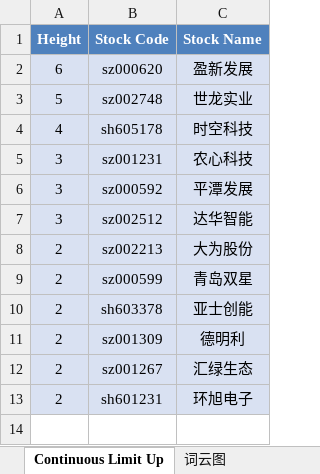
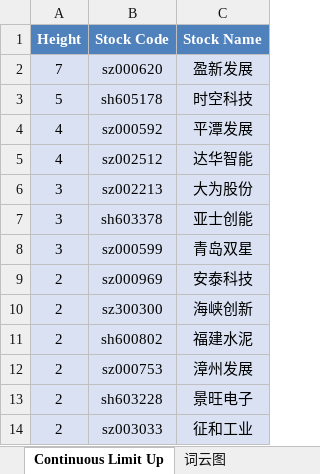
Before and after one commit to mengkai666/tag_wordcloud, an Excel workbook: stock_data1.xlsx, sheet Continuous Limit Up, drawn as a sheet; values as stored, in another font and other column widths than the file's, no borders; removed rows and columns are numbered as before the commit, all else as after; the diff names each change by its address in the sheet, - before the commit and + after, or states it on an @@ line.

```diff
--- a/stock_data1.xlsx (sheet Continuous Limit Up)
+++ b/stock_data1.xlsx (sheet Continuous Limit Up)
-A2 (Height): 6
+A2 (Height): 7
-row 3: 5 | sz002748 | 世龙实业
-A3 (Height): 4
+A3 (Height): 5
-row 5: 3 | sz001231 | 农心科技
-A4:A5 (Height): 3
+A4:A5 (Height): 4
-A6 (Height): 2
+A6 (Height): 3
-row 9: 2 | sz000599 | 青岛双星
-A7 (Height): 2
+A7 (Height): 3
-row 11: 2 | sz001309 | 德明利
-row 12: 2 | sz001267 | 汇绿生态
+row 8: 3 | sz000599 | 青岛双星
+row 9: 2 | sz000969 | 安泰科技
+row 10: 2 | sz300300 | 海峡创新
+row 11: 2 | sh600802 | 福建水泥
+row 12: 2 | sz000753 | 漳州发展
-B13 (Stock Code): sh601231
+B13 (Stock Code): sh603228
-C13 (Stock Name): 环旭电子
+C13 (Stock Name): 景旺电子
+row 14: 2 | sz003033 | 征和工业
```
Also changed, not shown: sheet Plate Stock Data, charts or pictures, HotStock_Top20.xlsx, 2 other files.
